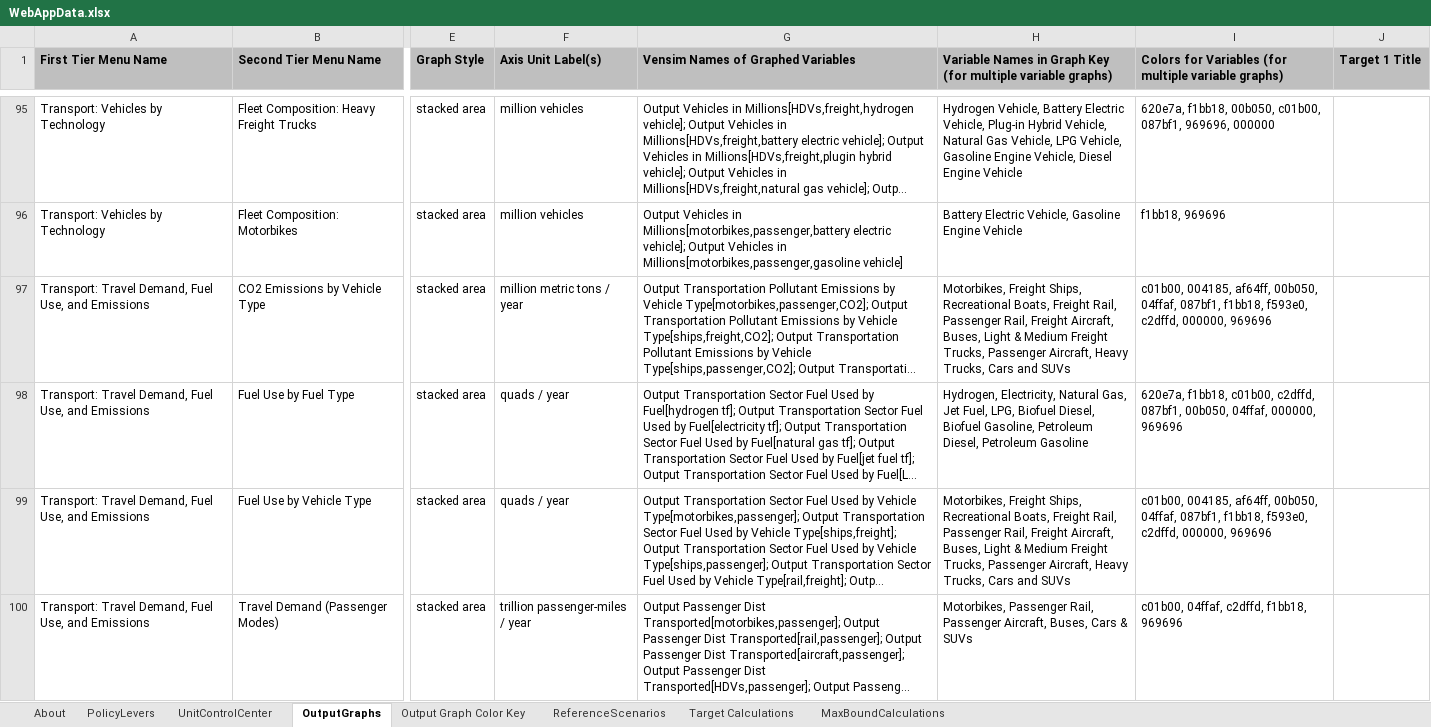
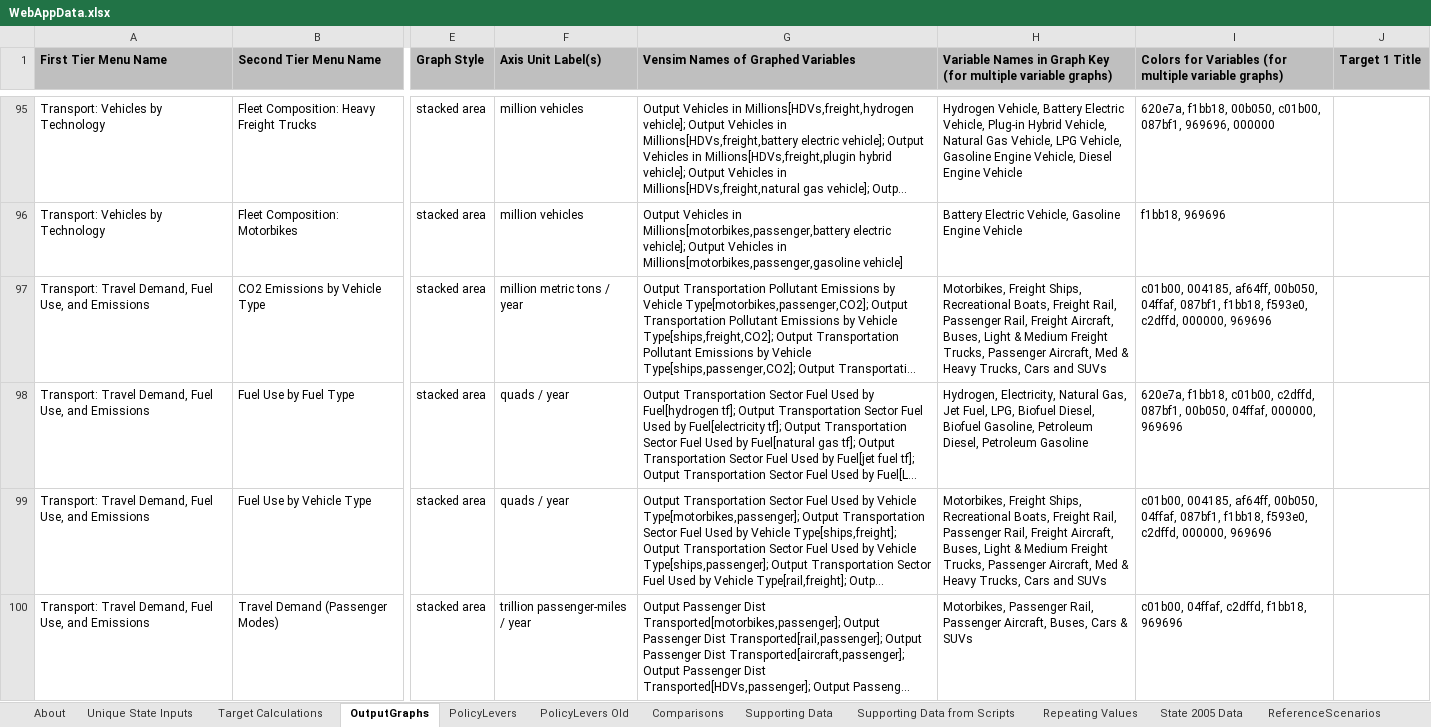
Before and after one commit to EnergyInnovation/eps-illinois, an Excel workbook: WebAppData.xlsx, sheet OutputGraphs, drawn as a sheet; only a part is shown, gaps mark what is left out; long unchanged cells end in …; values as stored, in another font and other column widths than the file's, no borders; conditional formats not drawn; the diff covers the shown part only; the diff names each change by its address in the sheet, - before the commit and + after, or states it on an @@ line.

```diff
--- a/WebAppData.xlsx (sheet OutputGraphs)
+++ b/WebAppData.xlsx (sheet OutputGraphs)
+sheet tab: Unique State Inputs
+sheet tab: PolicyLevers Old
+sheet tab: Comparisons
+sheet tab: Supporting Data
+sheet tab: Supporting Data from Scripts
+sheet tab: Repeating Values
+sheet tab: State 2005 Data
@@ sheet tab order changed: About | Unique State Inputs | Target Calculations | OutputGraphs | PolicyLevers | PolicyLevers Old | Comparisons | Supporting Data | Supporting Data from Scripts | Repeating Values | State 2005 Data | ReferenceScenarios @@
-H97: …Passenger Aircraft, Heavy Trucks,…
+H97: …Passenger Aircraft, Med & Heavy Trucks,…
-H99: …Passenger Aircraft, Heavy Trucks,…
+H99: …Passenger Aircraft, Med & Heavy Trucks,…
```
Also changed, not shown: 41 edited cells and cell formats elsewhere in this sheet, sheet Target Calculations, sheet PolicyLevers, sheet Output Graph Color Key, sheet About, sheet MaxBoundCalculations, sheet UnitControlCenter, formulas that keep their value, charts or pictures.
